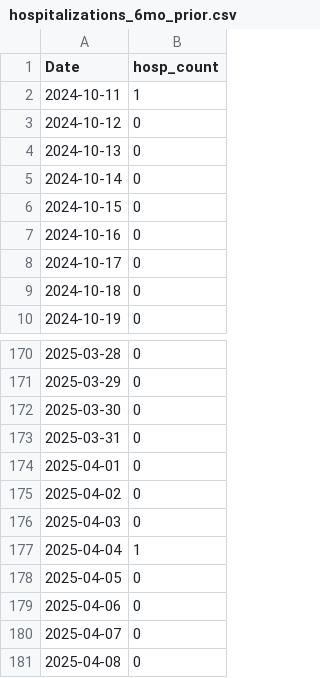
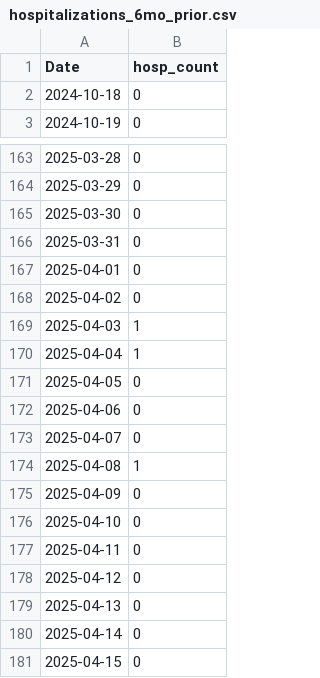
Before and after one commit to h-hedman/scph, a CSV file: covid-19/output-data/hospitalizations_6mo_prior.csv, drawn as a sheet; only a part is shown, gaps mark what is left out.

Commit message:
Add files via upload

```diff
--- a/covid-19/output-data/hospitalizations_6mo_prior.csv
+++ b/covid-19/output-data/hospitalizations_6mo_prior.csv
@@ -1,9 +1,2 @@
 "Date","hosp_count"
-2024-10-11,1
-2024-10-12,0
-2024-10-13,0
-2024-10-14,0
-2024-10-15,0
-2024-10-16,0
-2024-10-17,0
 2024-10-18,0
@@ -175,3 +168,3 @@
 2025-04-02,0
-2025-04-03,0
+2025-04-03,1
 2025-04-04,1
@@ -180,2 +173,9 @@
 2025-04-07,0
-2025-04-08,0
+2025-04-08,1
+2025-04-09,0
+2025-04-10,0
+2025-04-11,0
+2025-04-12,0
+2025-04-13,0
+2025-04-14,0
+2025-04-15,0
```
